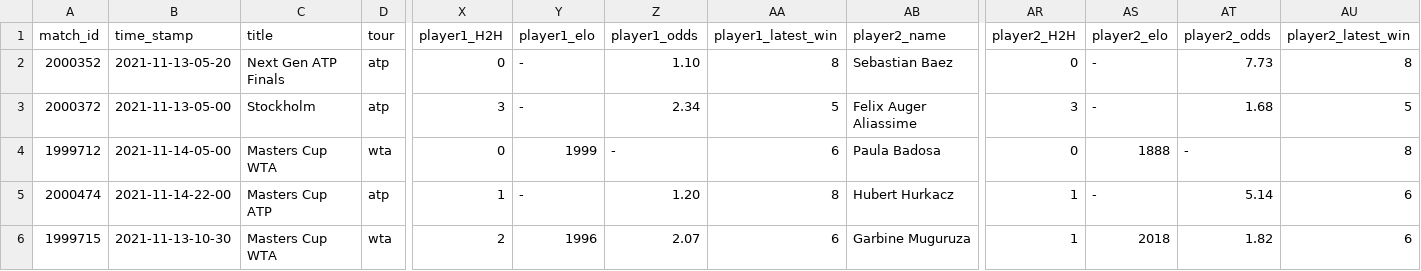
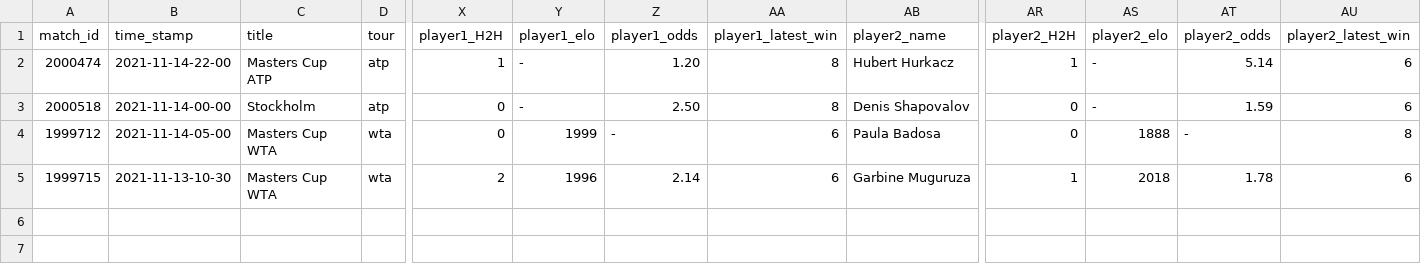
Before and after one commit to ebijun1007/tennis_major_tour_scraper, a CSV file: data/next_48_hours_match.csv, drawn as a sheet; only a part is shown, gaps mark what is left out; removed rows and columns are numbered as before the commit, all else as after; rows hold the shown columns only; the diff names each change by its address in the sheet, - before the commit and + after, or states it on an @@ line.

```diff
--- a/data/next_48_hours_match.csv
+++ b/data/next_48_hours_match.csv
-row 2: 2000352 | 2021-11-13-05-20 | Next Gen ATP Finals | atp | 0 | - | 1.10 | 8 | Sebastian Baez | 0 | - | 7.73 | 8
-row 3: 2000372 | 2021-11-13-05-00 | Stockholm | atp | 3 | - | 2.34 | 5 | Felix Auger Aliassime | 3 | - | 1.68 | 5
@@ row 5 moved to row 2: 2000474 @@
+row 3: 2000518 | 2021-11-14-00-00 | Stockholm | atp | 0 | - | 2.50 | 8 | Denis Shapovalov | 0 | - | 1.59 | 6
-Z5 (player1_odds): 2.07
+Z5 (player1_odds): 2.14
-AT5 (player2_odds): 1.82
+AT5 (player2_odds): 1.78
```
Also changed, not shown: atp.csv, data/2021-11-12.csv, 8 other files.
